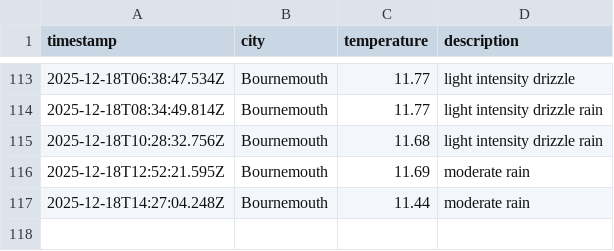
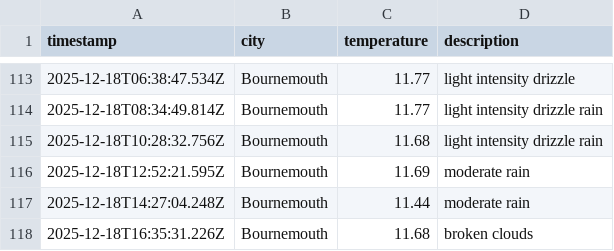
Before and after one commit to jostling01/DataOps-weather-js, a CSV file: data/weather_log.csv, drawn as a sheet; only a part is shown, gaps mark what is left out; the diff names each change by its address in the sheet, - before the commit and + after, or states it on an @@ line.

```diff
--- a/data/weather_log.csv
+++ b/data/weather_log.csv
+row 118: 2025-12-18T16:35:31.226Z | Bournemouth | 11.68 | broken clouds
```
Also changed, not shown: 1 other file.
